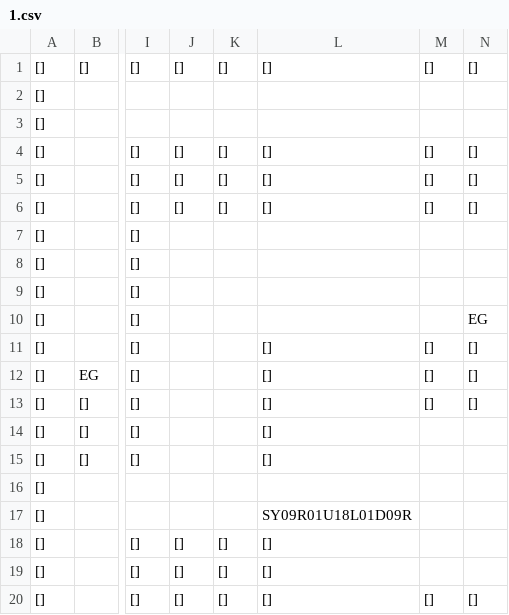
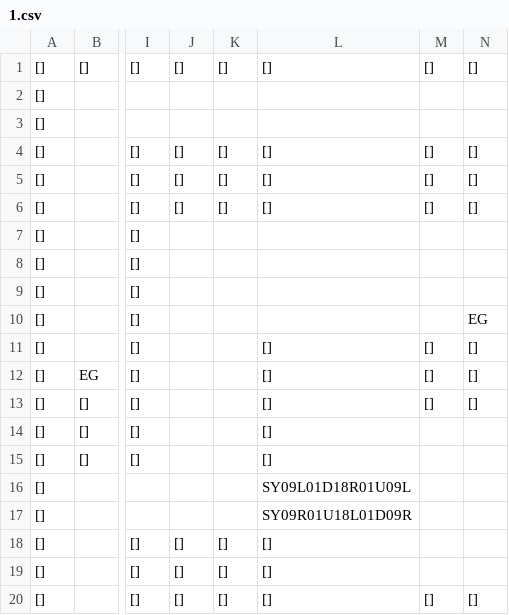
Before and after one commit to SwiftyChicken/FireAnt, a CSV file: Spel/FireAnt/level/1.csv, drawn as a sheet; only a part is shown, gaps mark what is left out; the diff names each change by its address in the sheet, - before the commit and + after, or states it on an @@ line.

```diff
--- a/Spel/FireAnt/level/1.csv
+++ b/Spel/FireAnt/level/1.csv
-L16: (empty)
+L16: SY09L01D18R01U09L
```
Also changed, not shown: 8 other files.
